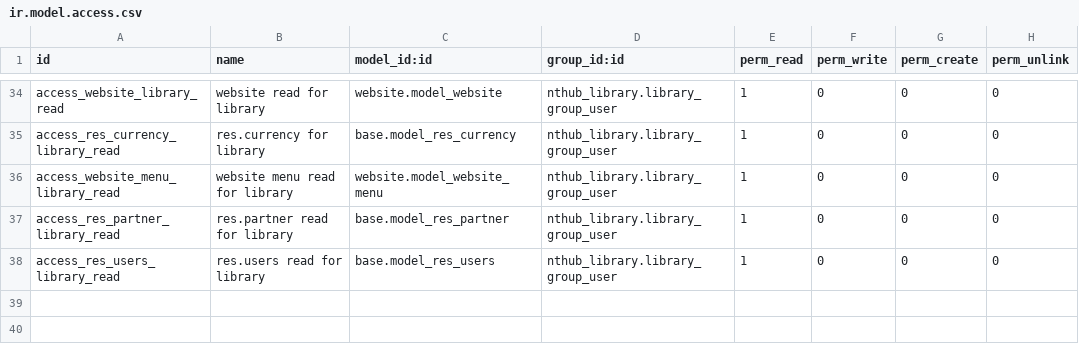
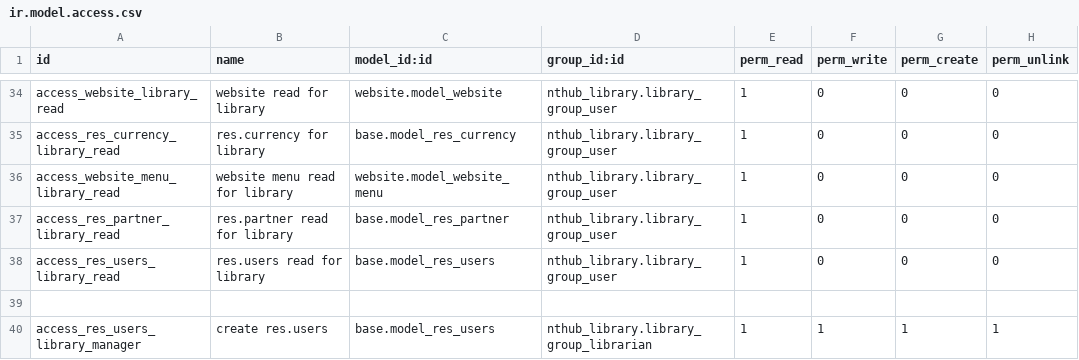
Before and after one commit to IdalisNguyen/odoo_library_management_system, a CSV file: addons/nthub_library/security/ir.model.access.csv, drawn as a sheet; only a part is shown, gaps mark what is left out.

```diff
--- a/addons/nthub_library/security/ir.model.access.csv
+++ b/addons/nthub_library/security/ir.model.access.csv
@@ -38 +38,3 @@ access_res_partner_library_read,res.partner read for library,base.model_res_part
 access_res_users_library_read,res.users read for library,base.model_res_users,nthub_library.library_group_user,1,0,0,0
+
+access_res_users_library_manager,create res.users,base.model_res_users,nthub_library.library_group_librarian,1,1,1,1
```
Also changed, not shown: 9 other files.
